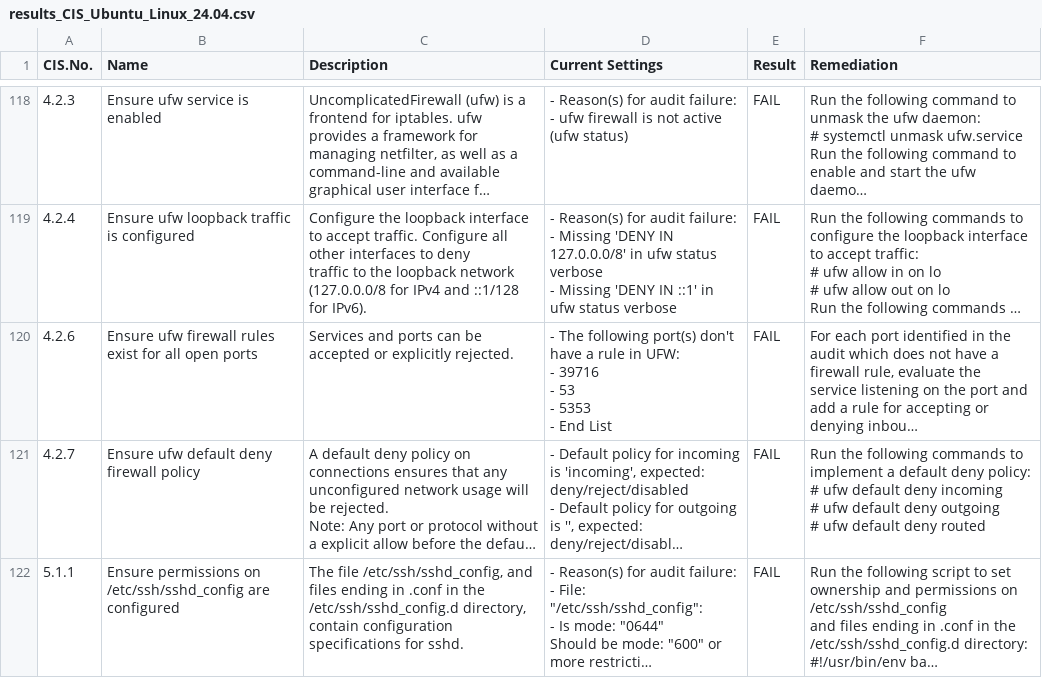
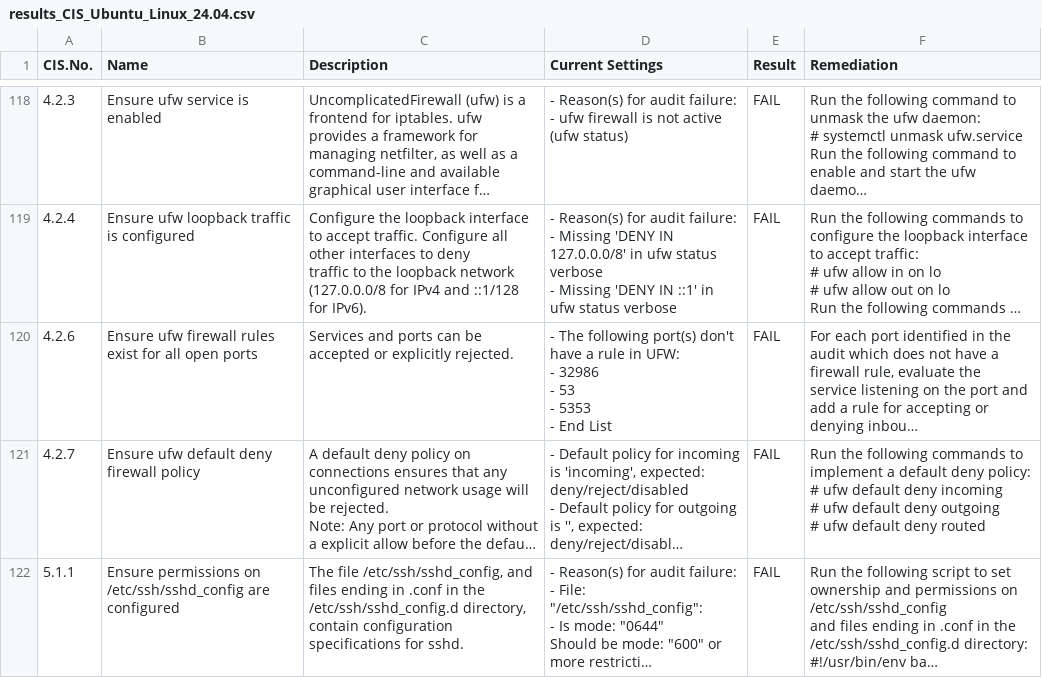
Before and after one commit to georshan-defsecone/DSEC360-, a CSV file: backend/DSEC/startScan/Configuration_Audit/Linux/results_CIS_Ubuntu_Linux_24.04.csv, drawn as a sheet; only a part is shown, gaps mark what is left out; long unchanged cells end in …; ↵ is a line break in a cell; the diff covers the shown part only; the diff names each change by its address in the sheet, - before the commit and + after, or states it on an @@ line.

```diff
--- a/backend/DSEC/startScan/Configuration_Audit/Linux/results_CIS_Ubuntu_Linux_24.04.csv
+++ b/backend/DSEC/startScan/Configuration_Audit/Linux/results_CIS_Ubuntu_Linux_24.04.csv
-D120 (Current Settings): …UFW: ↵ - 39716 ↵ - 53…
+D120 (Current Settings): …UFW: ↵ - 32986 ↵ - 53…
```
Also changed, not shown: 1 edited cell elsewhere in this file, 8 other files.
